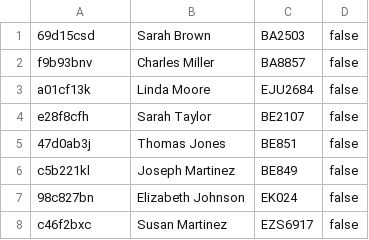
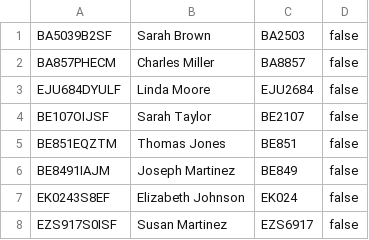
Before and after one commit to ZFQ20020131/Advanced_Software_Engineering-Stage_1, a CSV file: src/BookingDetails.csv, drawn as a sheet.

```diff
--- a/src/BookingDetails.csv
+++ b/src/BookingDetails.csv
@@ -1,8 +1,8 @@
-69d15csd,Sarah Brown,BA2503,false
-f9b93bnv,Charles Miller,BA8857,false
-a01cf13k,Linda Moore,EJU2684,false
-e28f8cfh,Sarah Taylor,BE2107,false
-47d0ab3j,Thomas Jones,BE851,false
-c5b221kl,Joseph Martinez,BE849,false
-98c827bn,Elizabeth Johnson,EK024,false
-c46f2bxc,Susan Martinez,EZS6917,false
+BA5039B2SF,Sarah Brown,BA2503,false
+BA857PHECM,Charles Miller,BA8857,false
+EJU684DYULF,Linda Moore,EJU2684,false
+BE107OIJSF,Sarah Taylor,BE2107,false
+BE851EQZTM,Thomas Jones,BE851,false
+BE8491IAJM,Joseph Martinez,BE849,false
+EK0243S8EF,Elizabeth Johnson,EK024,false
+EZS917S0ISF,Susan Martinez,EZS6917,false
```
Also changed, not shown: 1 other file.
